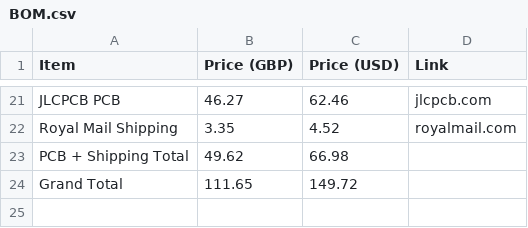
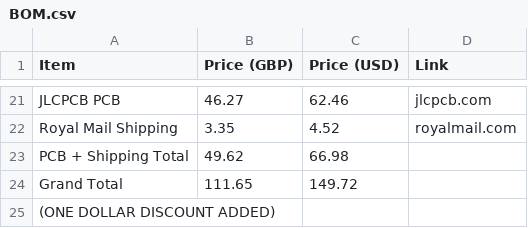
Before and after one commit to OneForFreedom/FreeBoard-V2, a CSV file: BOM.csv, drawn as a sheet; only a part is shown, gaps mark what is left out; the diff names each change by its address in the sheet, - before the commit and + after, or states it on an @@ line.

Commit message:
Update BOM.csv

```diff
--- a/BOM.csv
+++ b/BOM.csv
+row 25: (ONE DOLLAR DISCOUNT ADDED)
```
